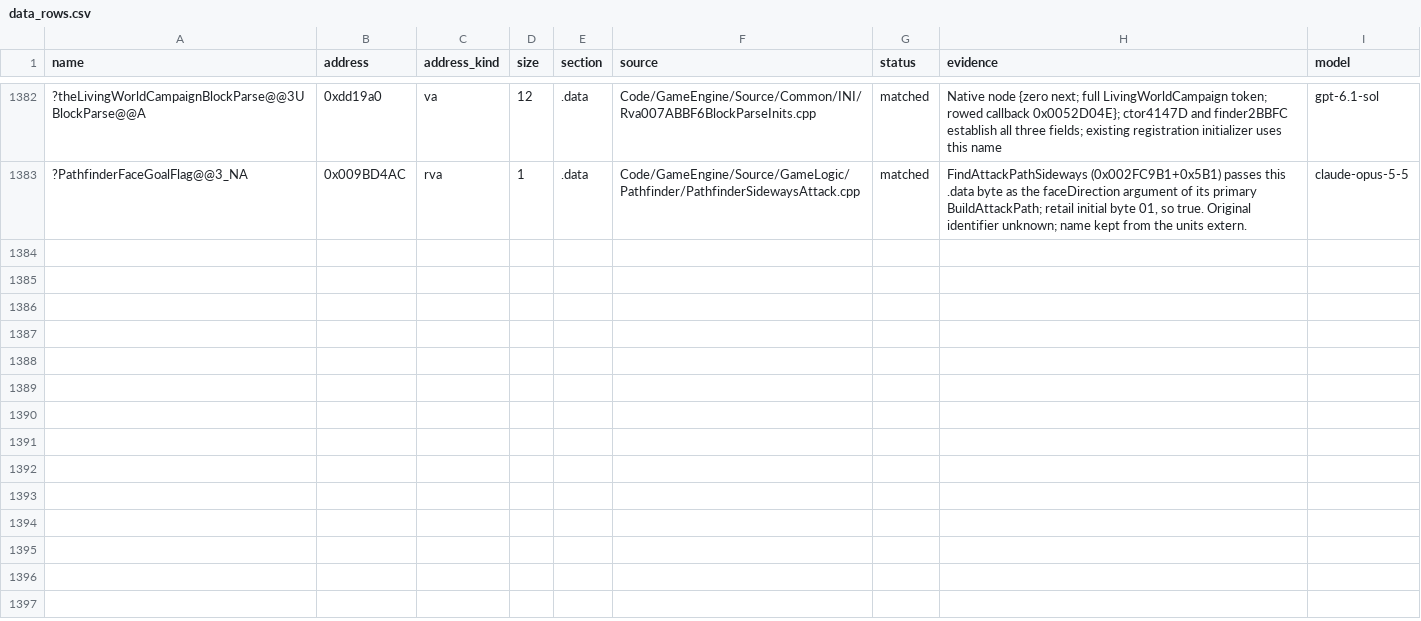
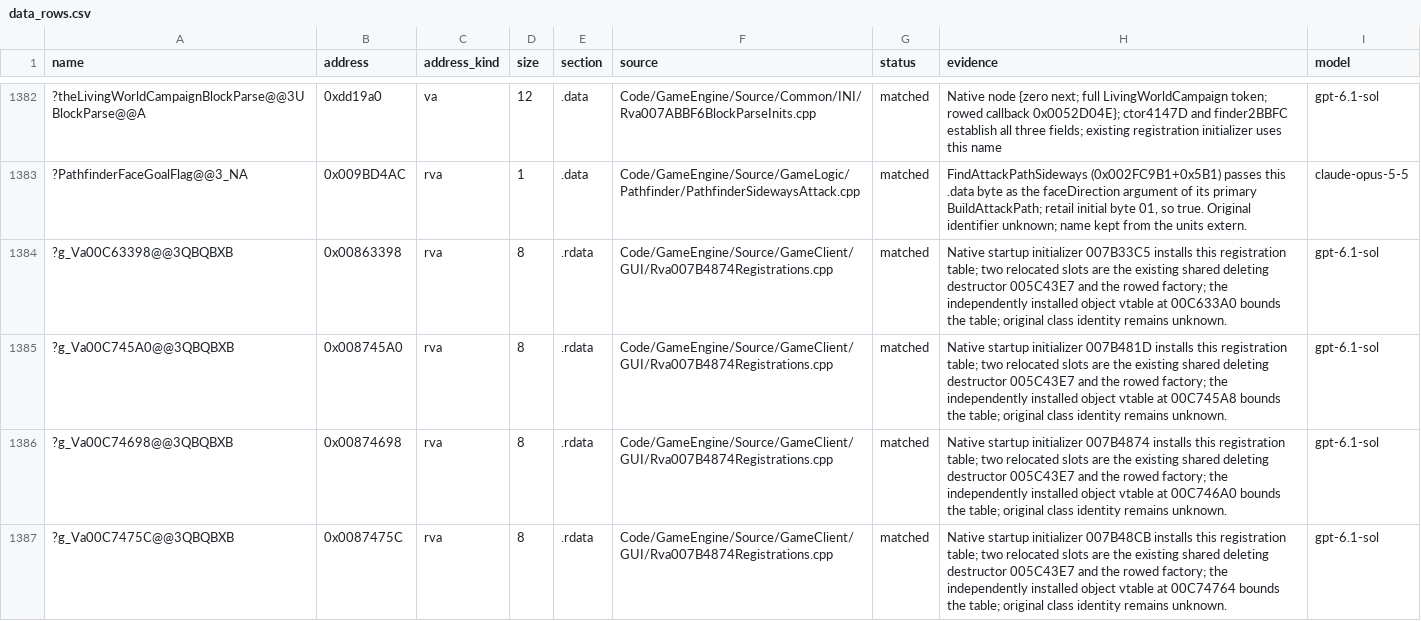
Before and after one commit to Alitryel/Open-BFME-2, a CSV file: reverse/data_rows.csv, drawn as a sheet; only a part is shown, gaps mark what is left out; the diff names each change by its address in the sheet, - before the commit and + after, or states it on an @@ line.

Commit message:
Define registration factory tables (+388 B linked)

```diff
--- a/reverse/data_rows.csv
+++ b/reverse/data_rows.csv
+row 1384: ?g_Va00C63398@@3QBQBXB | 0x00863398 | rva | 8 | .rdata | Code/GameEngine/Source/GameClient/GUI/Rva007B4874Registrations.cpp | matched | Native startup initializer 007B33C5 installs this registration table; two relocated slots are the existing shared deleting destructor 005C43E7 and the rowed factory; the independently installed object vtable at 00C633A0 bounds the table; original class identity remains unknown. | gpt-6.1-sol
+row 1385: ?g_Va00C745A0@@3QBQBXB | 0x008745A0 | rva | 8 | .rdata | Code/GameEngine/Source/GameClient/GUI/Rva007B4874Registrations.cpp | matched | Native startup initializer 007B481D installs this registration table; two relocated slots are the existing shared deleting destructor 005C43E7 and the rowed factory; the independently installed object vtable at 00C745A8 bounds the table; original class identity remains unknown. | gpt-6.1-sol
+row 1386: ?g_Va00C74698@@3QBQBXB | 0x00874698 | rva | 8 | .rdata | Code/GameEngine/Source/GameClient/GUI/Rva007B4874Registrations.cpp | matched | Native startup initializer 007B4874 installs this registration table; two relocated slots are the existing shared deleting destructor 005C43E7 and the rowed factory; the independently installed object vtable at 00C746A0 bounds the table; original class identity remains unknown. | gpt-6.1-sol
+row 1387: ?g_Va00C7475C@@3QBQBXB | 0x0087475C | rva | 8 | .rdata | Code/GameEngine/Source/GameClient/GUI/Rva007B4874Registrations.cpp | matched | Native startup initializer 007B48CB installs this registration table; two relocated slots are the existing shared deleting destructor 005C43E7 and the rowed factory; the independently installed object vtable at 00C74764 bounds the table; original class identity remains unknown. | gpt-6.1-sol
```
Also changed, not shown: 7 other files.
